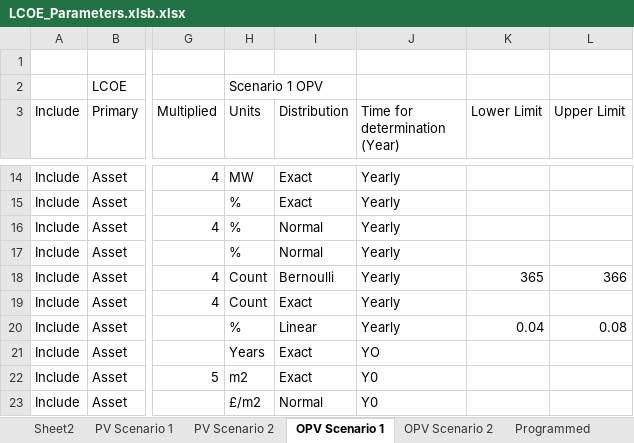
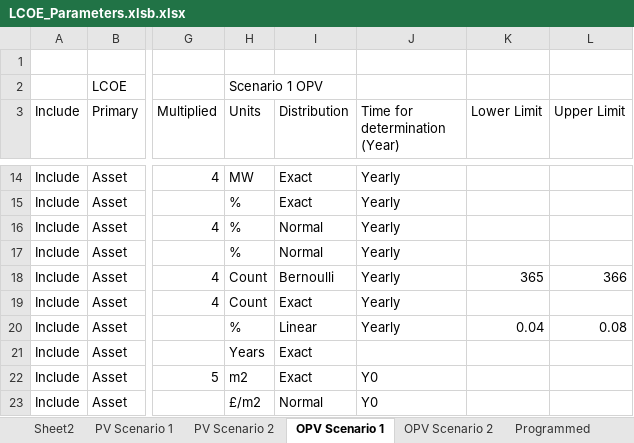
Before and after one commit to MTNebula/OPV_SBSP, an Excel workbook: data/LCOE_Parameters.xlsb.xlsx, sheet OPV Scenario 1, drawn as a sheet; only a part is shown, gaps mark what is left out; values as stored, in another font and other column widths than the file's, no borders; the diff names each change by its address in the sheet, - before the commit and + after, or states it on an @@ line.

```diff
--- a/data/LCOE_Parameters.xlsb.xlsx (sheet OPV Scenario 1)
+++ b/data/LCOE_Parameters.xlsb.xlsx (sheet OPV Scenario 1)
-J21 (Time for determination (Year)): YO
+J21 (Time for determination (Year)): (empty)
```
Also changed, not shown: 43 other files.
